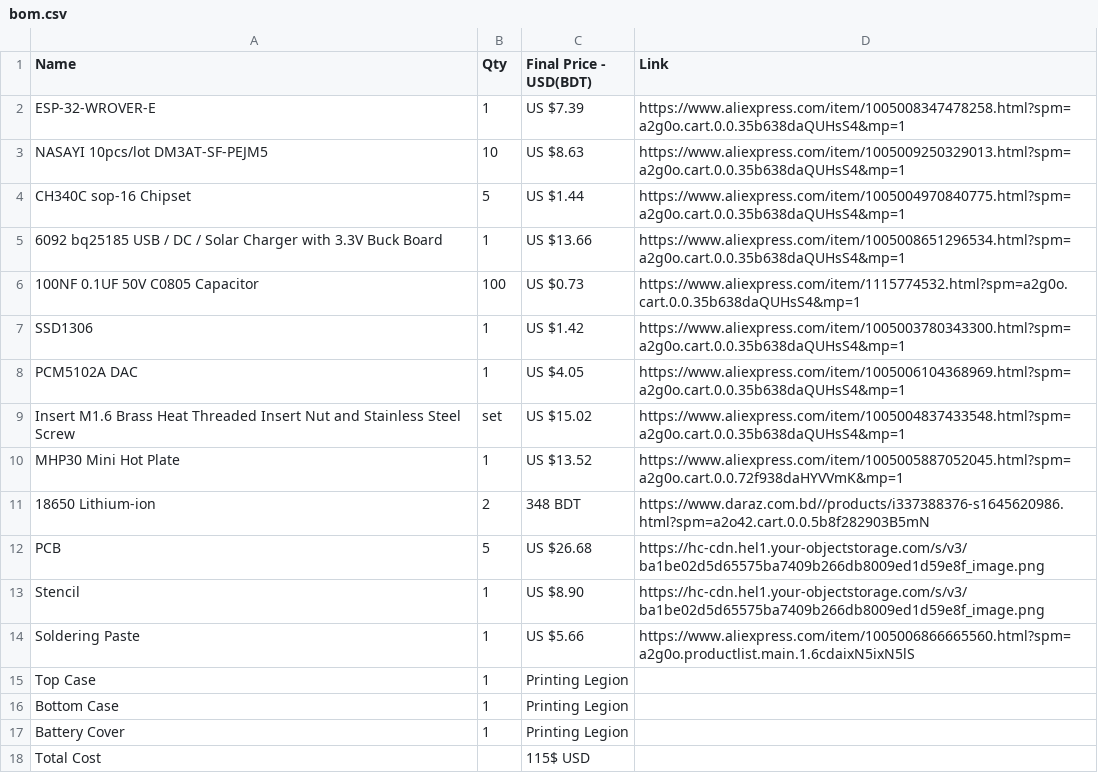
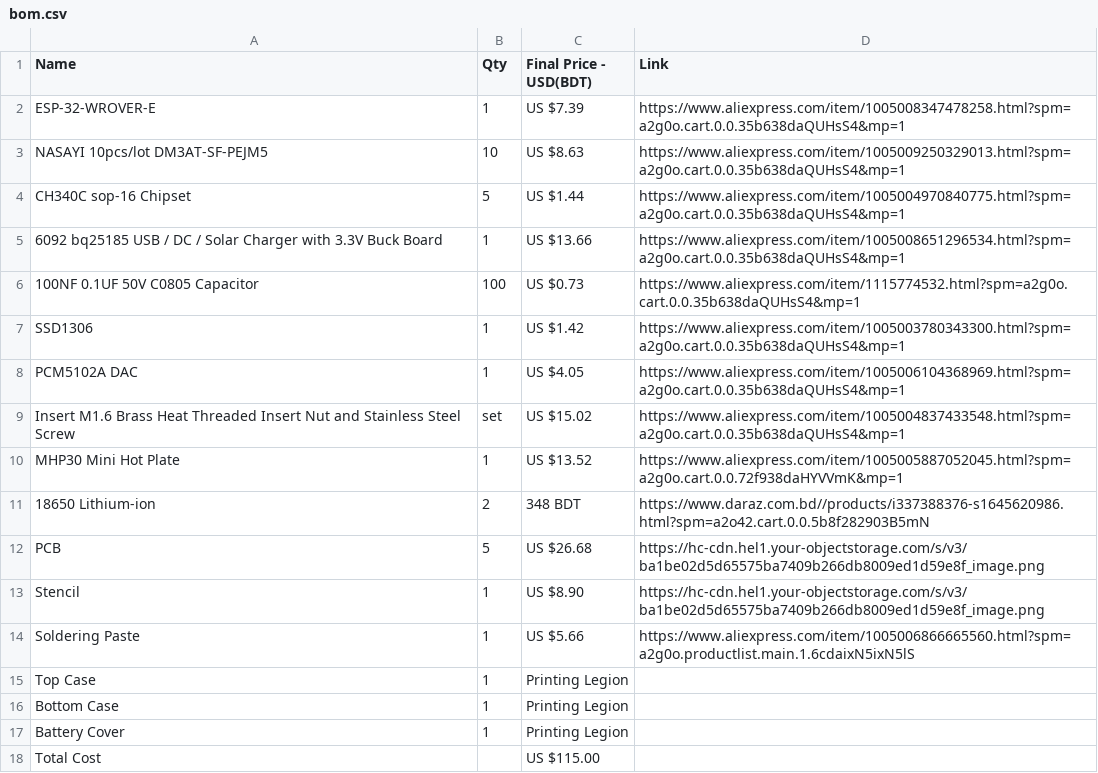
Before and after one commit to Hasnat4763/Shanda-Pod-v1, a CSV file: bom.csv, drawn as a sheet.

Commit message:
Update bom.csv

```diff
--- a/bom.csv
+++ b/bom.csv
@@ -17,2 +17,2 @@ Bottom Case,1,Printing Legion,
 Battery Cover,1,Printing Legion,
-Total Cost,,115$ USD,
+Total Cost,,US $115.00,
```
